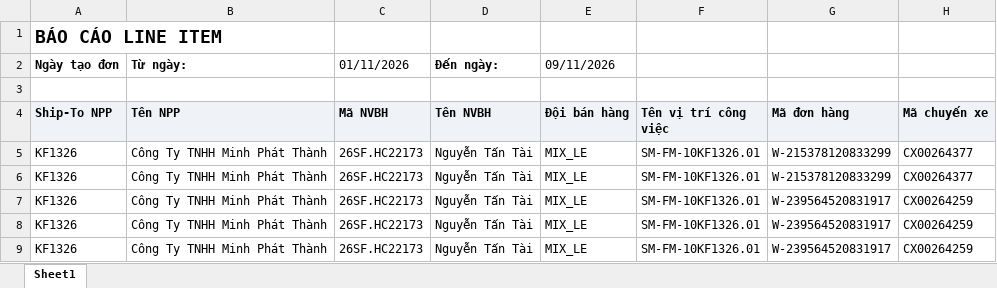
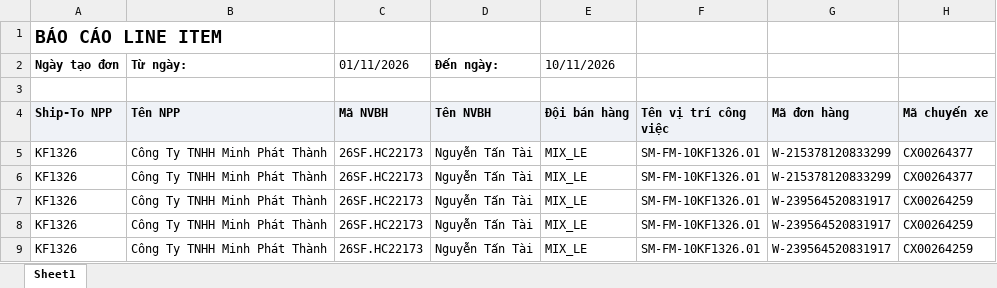
Before and after one commit to Tantt2026/Vyntt_Dashboard, an Excel workbook: data/Thang11/DanhSachChiTietDonHang.xlsx, sheet Sheet1, drawn as a sheet; only a part is shown; values as stored, in another font and other column widths than the file's, no borders; the diff names each change by its address in the sheet, - before the commit and + after, or states it on an @@ line.

```diff
--- a/data/Thang11/DanhSachChiTietDonHang.xlsx (sheet Sheet1)
+++ b/data/Thang11/DanhSachChiTietDonHang.xlsx (sheet Sheet1)
-E2 (Đội bán hàng): 09/11/2026
+E2 (Đội bán hàng): 10/11/2026
```
Also changed, not shown: data/Thang11/DANH_SACH_KET_QUA_CUA_HANG_THAM_GIA_CHUONG_TRINH.xlsx, data/Thang11/DanhSachLichViengTham.xlsx, 1 other file.
